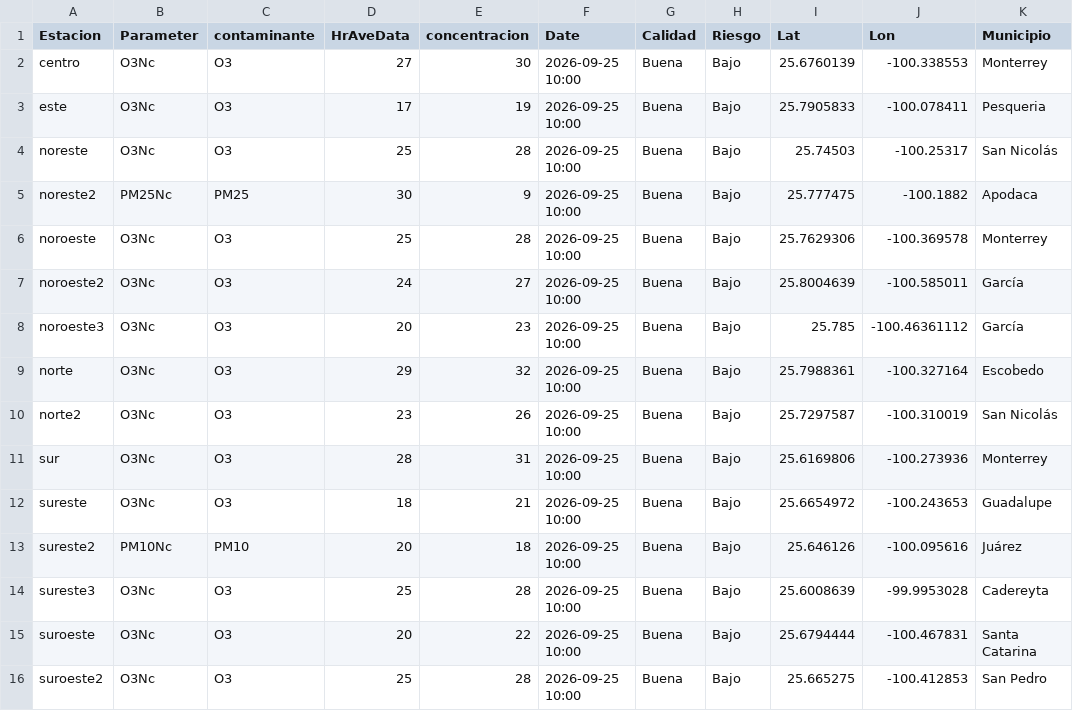
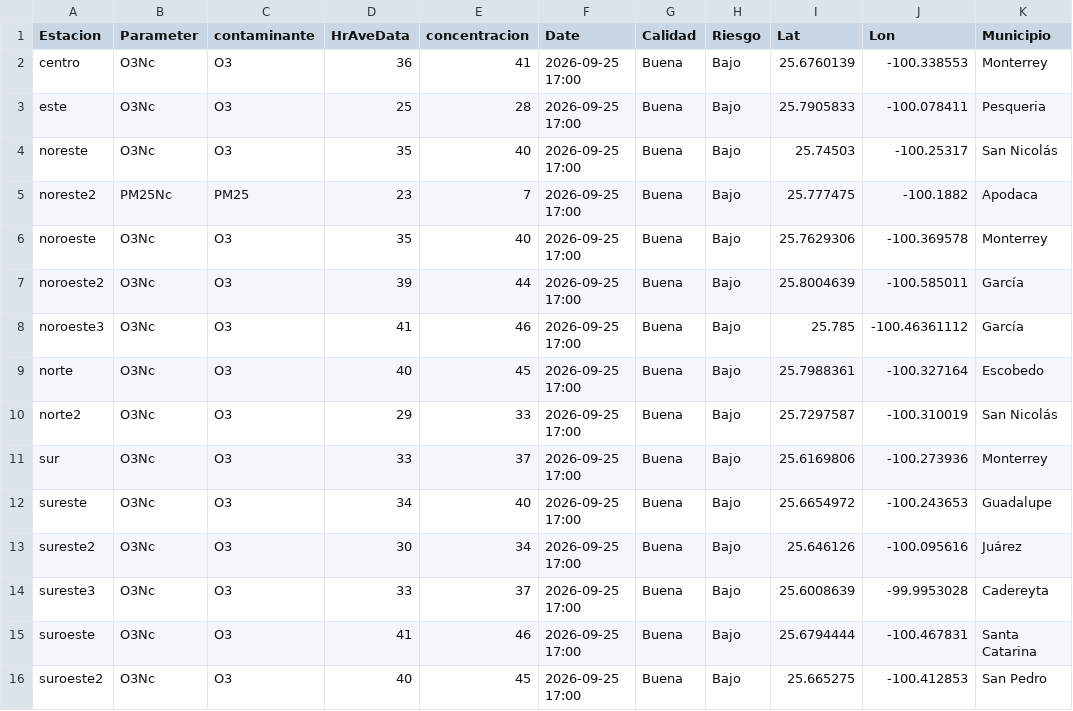
Before and after one commit to LuisRodarteC/AIRENL, a CSV file: aire_monterrey.csv, drawn as a sheet; only a part is shown; the diff names each change by its address in the sheet, - before the commit and + after, or states it on an @@ line.

```diff
--- a/aire_monterrey.csv
+++ b/aire_monterrey.csv
-D2 (HrAveData): 27
+D2 (HrAveData): 36
-E2 (concentracion): 30
+E2 (concentracion): 41
-F2:F16 (Date): 2026-09-25 10:00
+F2:F16 (Date): 2026-09-25 17:00
-D3 (HrAveData): 17
+D3 (HrAveData): 25
-E3 (concentracion): 19
+E3 (concentracion): 28
-D4 (HrAveData): 25
+D4 (HrAveData): 35
-E4 (concentracion): 28
+E4 (concentracion): 40
-D5 (HrAveData): 30
+D5 (HrAveData): 23
-E5 (concentracion): 9
+E5 (concentracion): 7
-D6 (HrAveData): 25
+D6 (HrAveData): 35
-E6 (concentracion): 28
+E6 (concentracion): 40
-D7 (HrAveData): 24
+D7 (HrAveData): 39
-E7 (concentracion): 27
+E7 (concentracion): 44
-D8 (HrAveData): 20
+D8 (HrAveData): 41
-E8 (concentracion): 23
+E8 (concentracion): 46
-D9 (HrAveData): 29
+D9 (HrAveData): 40
-E9 (concentracion): 32
+E9 (concentracion): 45
-D10 (HrAveData): 23
+D10 (HrAveData): 29
-E10 (concentracion): 26
+E10 (concentracion): 33
-D11 (HrAveData): 28
+D11 (HrAveData): 33
-E11 (concentracion): 31
+E11 (concentracion): 37
-D12 (HrAveData): 18
+D12 (HrAveData): 34
-E12 (concentracion): 21
+E12 (concentracion): 40
-B13 (Parameter): PM10Nc
+B13 (Parameter): O3Nc
-C13 (contaminante): PM10
+C13 (contaminante): O3
-D13 (HrAveData): 20
+D13 (HrAveData): 30
-E13 (concentracion): 18
+E13 (concentracion): 34
-D14 (HrAveData): 25
+D14 (HrAveData): 33
-E14 (concentracion): 28
+E14 (concentracion): 37
-D15 (HrAveData): 20
+D15 (HrAveData): 41
-E15 (concentracion): 22
+E15 (concentracion): 46
-D16 (HrAveData): 25
+D16 (HrAveData): 40
-E16 (concentracion): 28
+E16 (concentracion): 45
```
Also changed, not shown: aire_indice_api_ancho.csv, 1 other file.
